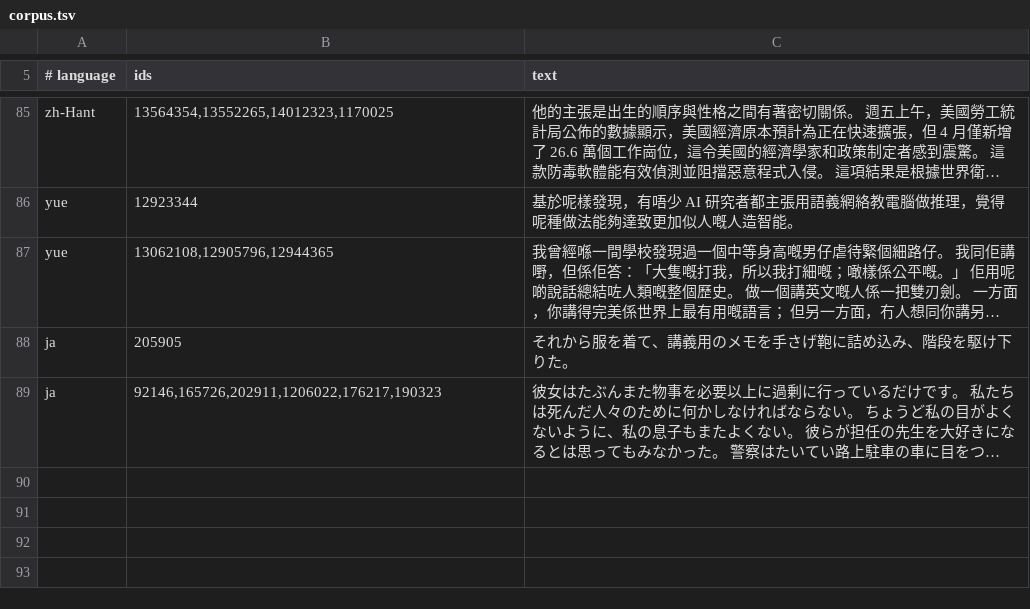
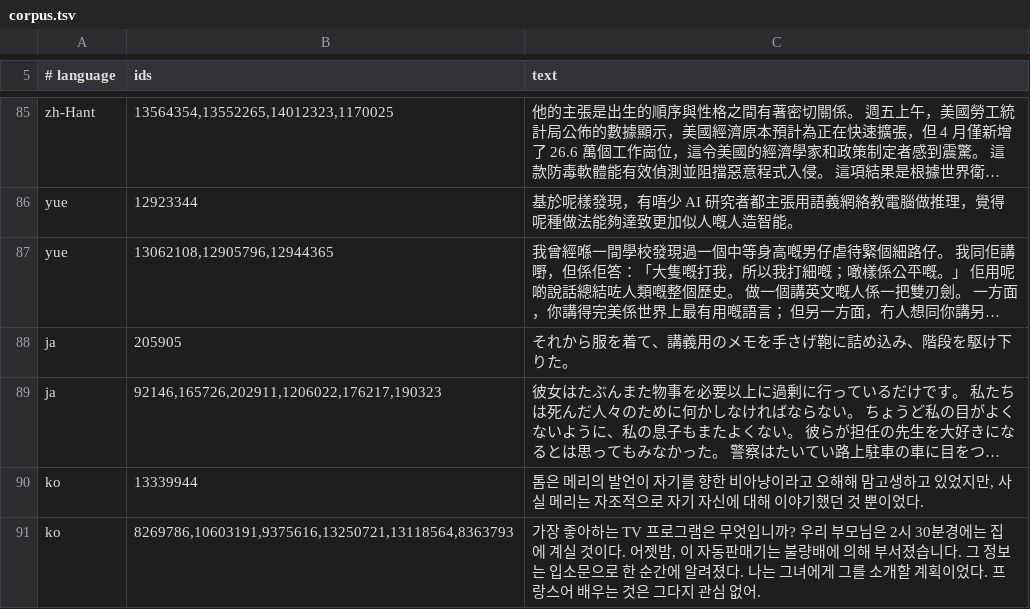
Before and after one commit to Fyx-9998/mbchardet, a TSV file: tools/corpus.tsv, drawn as a sheet; only a part is shown, gaps mark what is left out; long unchanged cells end in …; the diff names each change by its address in the sheet, - before the commit and + after, or states it on an @@ line.

```diff
--- a/tools/corpus.tsv
+++ b/tools/corpus.tsv
+row 90: ko | 13339944 | 톰은 메리의 발언이 자기를 향한 비아냥이라고 오해해 맘고생하고 있었지만, 사실 메리는 자조적으로 자기 자신에 대해 이야기했던 것 뿐이었다.
+row 91: ko | 8269786,10603191,9375616,13250721,13118564,8363793 | 가장 좋아하는 TV 프로그램은 무엇입니까? 우리 부모님은 2시 30분경에는 집에 계실 것이다. 어젯밤, 이 자동판매기는 불량배에 의해 부서졌습니다. 그 정보는 입소문으로 한 순간에 알려졌다. 나는 그녀에게 그를 소개할 계획이었다. 프랑스어 배우는 것은 그다지 관심 없어.
```
Also changed, not shown: 20 other files.
